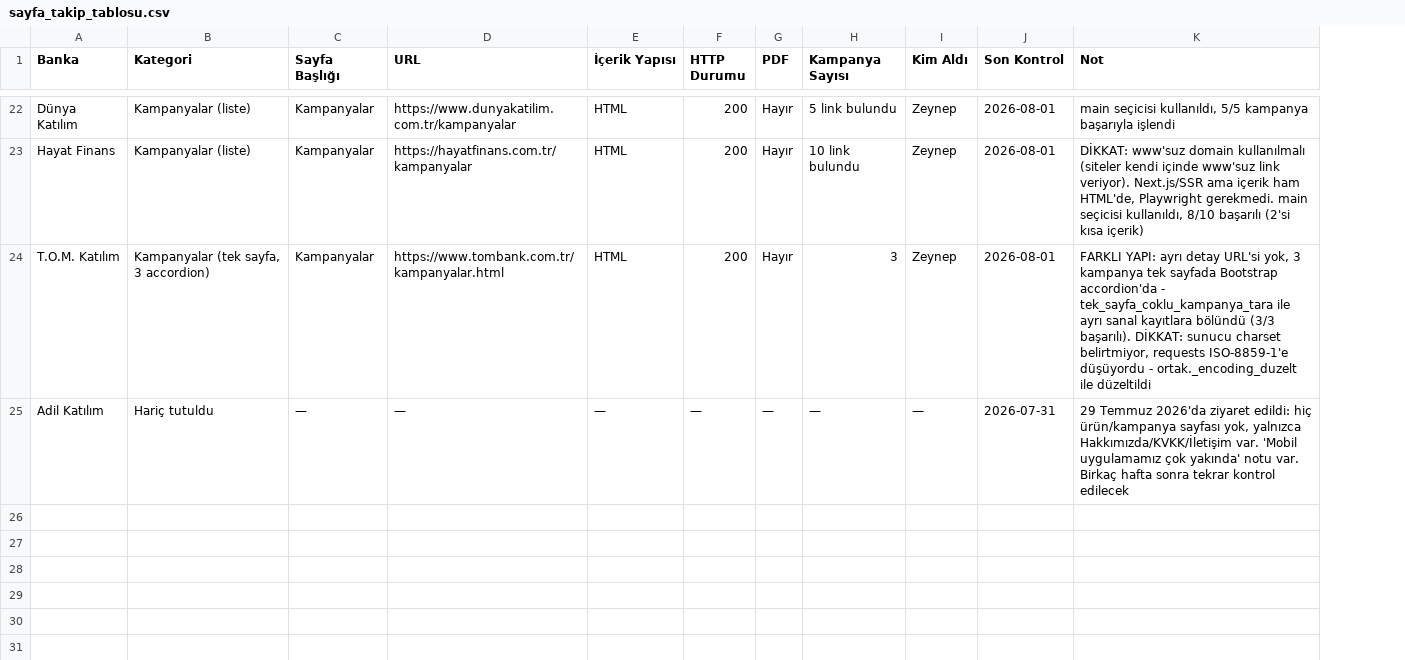
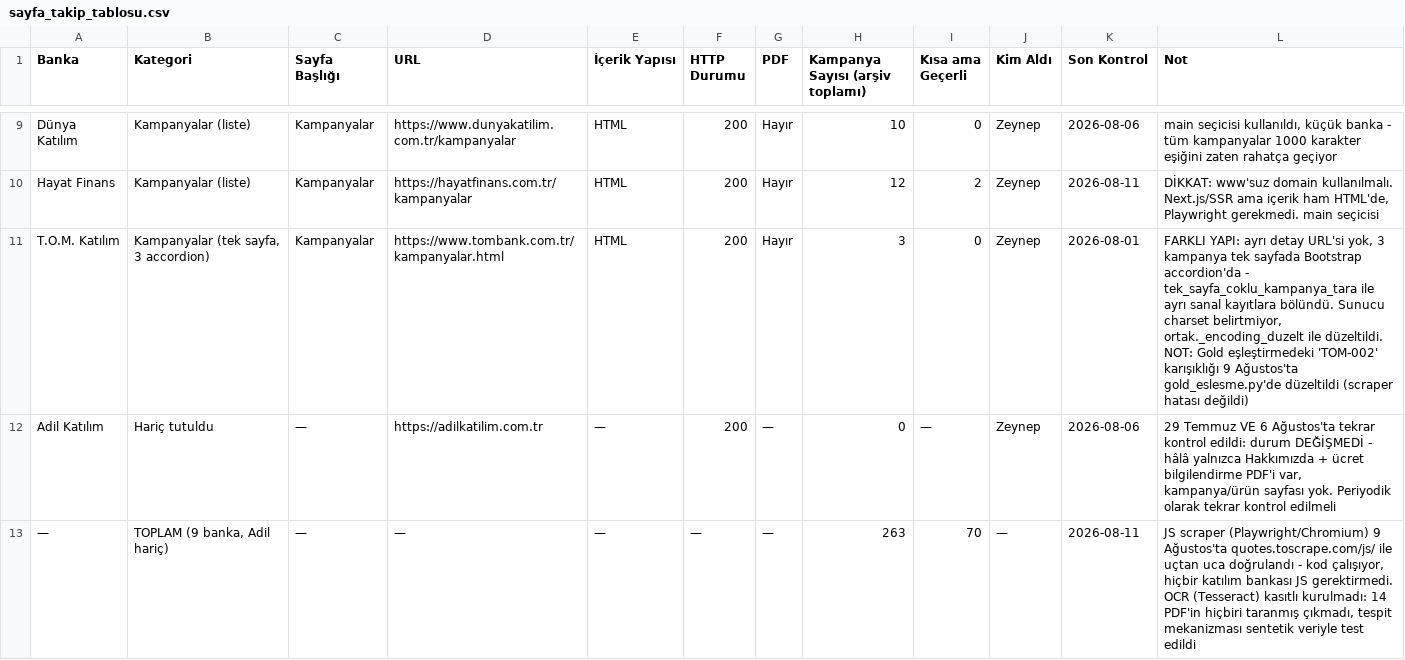
Before and after one commit to Sara-Toptamur36/katilim-ai, a CSV file: docs/sayfa_takip_tablosu.csv, drawn as a sheet; only a part is shown, gaps mark what is left out; removed rows and columns are numbered as before the commit, all else as after; the diff covers the shown part only; the diff names each change by its address in the sheet, - before the commit and + after, or states it on an @@ line.

Commit message:
docs: veri takip tablosu 10 bankaya ve guncel sayilara gore yenilendi
sayfa_takip_tablosu.csv/.md, 31 Temmuz/1 Agustos taramasinin kalintisiydi
(yalnizca Sprint 1'in 3 bankasini kapsiyordu, geri kalan 6 banka "sirada
bekliyor" diye isaretliydi). Artik 9/10 bankanin (Adil Katilim geekceli
haric) guncel arsiv sayilarini, "kisa ama gecerli" etiketli kayit
sayilarini ve en son tarama tarihlerini yansitiyor (toplam 263 kayit,
70'i kisa-ama-gecerli). Google Sheets'e tasima oncesi guncelleme.

```diff
--- a/docs/sayfa_takip_tablosu.csv
+++ b/docs/sayfa_takip_tablosu.csv
-column H (Kampanya Sayısı), rows 22-25: 5 link bulundu | 10 link bulundu | 3 | —
+column H (Kampanya Sayısı (arşiv toplamı)), rows 9-12: 10 | 12 | 3 | 0
+column I (Kısa ama Geçerli), rows 9-12: 0 | 2 | 0 | —
-K9 (Son Kontrol): 2026-08-01
+K9 (Son Kontrol): 2026-08-06
-L9 (Not): …seçicisi kullanıldı, 5/5 kampanya başarıyla işlendi
+L9 (Not): …seçicisi kullanıldı, küçük banka - tüm kampanyalar 1000 karakter eşiğini zaten rahatça geçiyor
-K10 (Son Kontrol): 2026-08-01
+K10 (Son Kontrol): 2026-08-11
-L10 (Not): …www'suz domain kullanılmalı (siteler kendi içinde www'suz link veriyor). Next.js/SSR ama içerik ham HTML'de, Playwright gerekmedi. main seçicisi kullanıldı, 8/10 başarılı (2'si kısa içerik)
+L10 (Not): …www'suz domain kullanılmalı. Next.js/SSR ama içerik ham HTML'de, Playwright gerekmedi. main seçicisi
-L11 (Not): …sanal kayıtlara bölündü (3/3 başarılı). DİKKAT: sunucu charset belirtmiyor, requests ISO-8859-1'e düşüyordu - ortak._encoding_duzelt ile düzeltildi
+L11 (Not): …sanal kayıtlara bölündü. Sunucu charset belirtmiyor, ortak._encoding_duzelt ile düzeltildi. NOT: Gold eşleştirmedeki 'TOM-002' karışıklığı 9 Ağustos'ta gold_eslesme.py'de düzeltildi (scraper hatası değildi)
-D12 (URL): —
+D12 (URL): https://adilkatilim.com.tr
-F12 (HTTP Durumu): —
+F12 (HTTP Durumu): 200
-J12 (Kim Aldı): —
+J12 (Kim Aldı): Zeynep
-K12 (Son Kontrol): 2026-07-31
+K12 (Son Kontrol): 2026-08-06
-L12 (Not): 29 Temmuz 2026'da ziyaret edildi: hiç ürün/kampanya sayfası yok, yalnızca Hakkımızda/KVKK/İletişim var. 'Mobil uygulamamız çok yakında' notu var. Birkaç hafta sonra tekrar kontrol edilecek
+L12 (Not): 29 Temmuz VE 6 Ağustos'ta tekrar kontrol edildi: durum DEĞİŞMEDİ - hâlâ yalnızca Hakkımızda + ücret bilgilendirme PDF'i var, kampanya/ürün sayfası yok. Periyodik olarak tekrar kontrol edilmeli
+row 13: — | TOPLAM (9 banka, Adil hariç) | — | — | — | — | — | 263 | 70 | — | 2026-08-11 | JS scraper (Playwright/Chromium) 9 Ağustos'ta quotes.toscrape.com/js/ ile uçtan uca doğrulandı - kod çalışıyor, hiçbir katılım bankası JS gerektirmedi. OCR (Tesseract) kasıtlı kurulmadı: 14 PDF'in hiçbiri taranmış çıkmadı, tespit mekanizması sentetik veriyle test edildi
```
Also changed, not shown: 13 removed rows and 17 edited cells elsewhere in this file, 1 other file.
